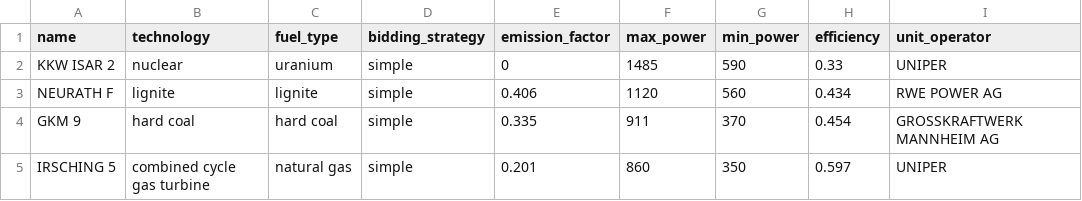
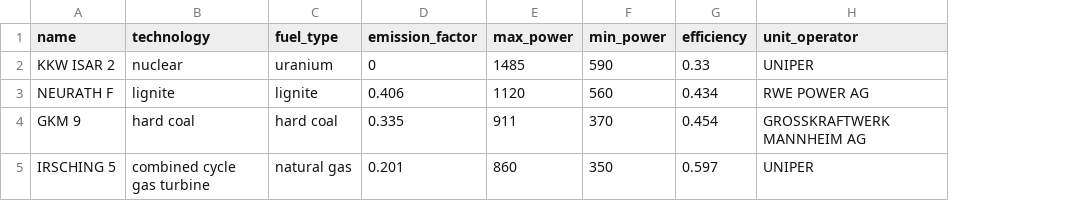
Before and after one commit to pdockery/assume, a CSV file: examples/inputs/example_01/powerplants.csv, drawn as a sheet; the diff names each change by its address in the sheet, - before the commit and + after, or states it on an @@ line.

Commit message:
-preparing for integration of custom bidding strategies -multiple smaller changes in the code regarding imports -removed functions from misc to utils -added new csv file for defining bidding strategies -defaults to simple if not given -edited market config to add product type -bids are performed accoridng to the product_type

```diff
--- a/examples/inputs/example_01/powerplants.csv
+++ b/examples/inputs/example_01/powerplants.csv
-column D (bidding_strategy), rows 2-5: all simple
```
Also changed, not shown: 25 other files.
